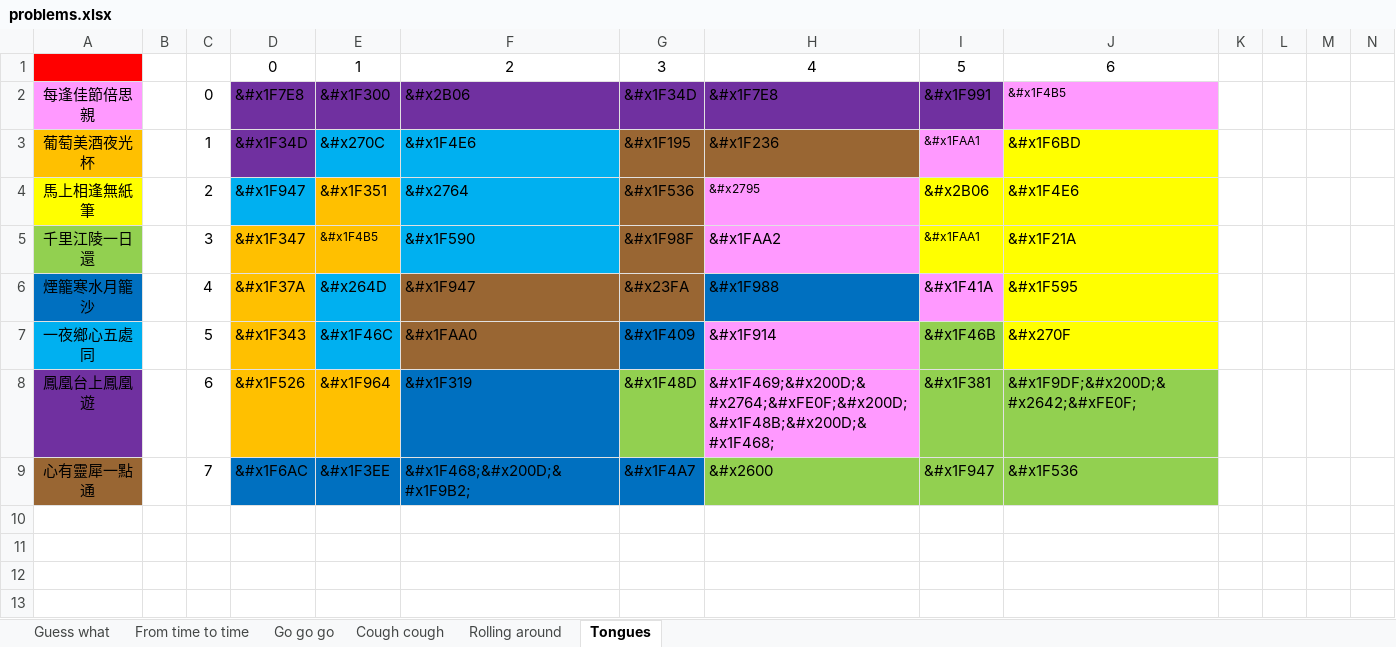
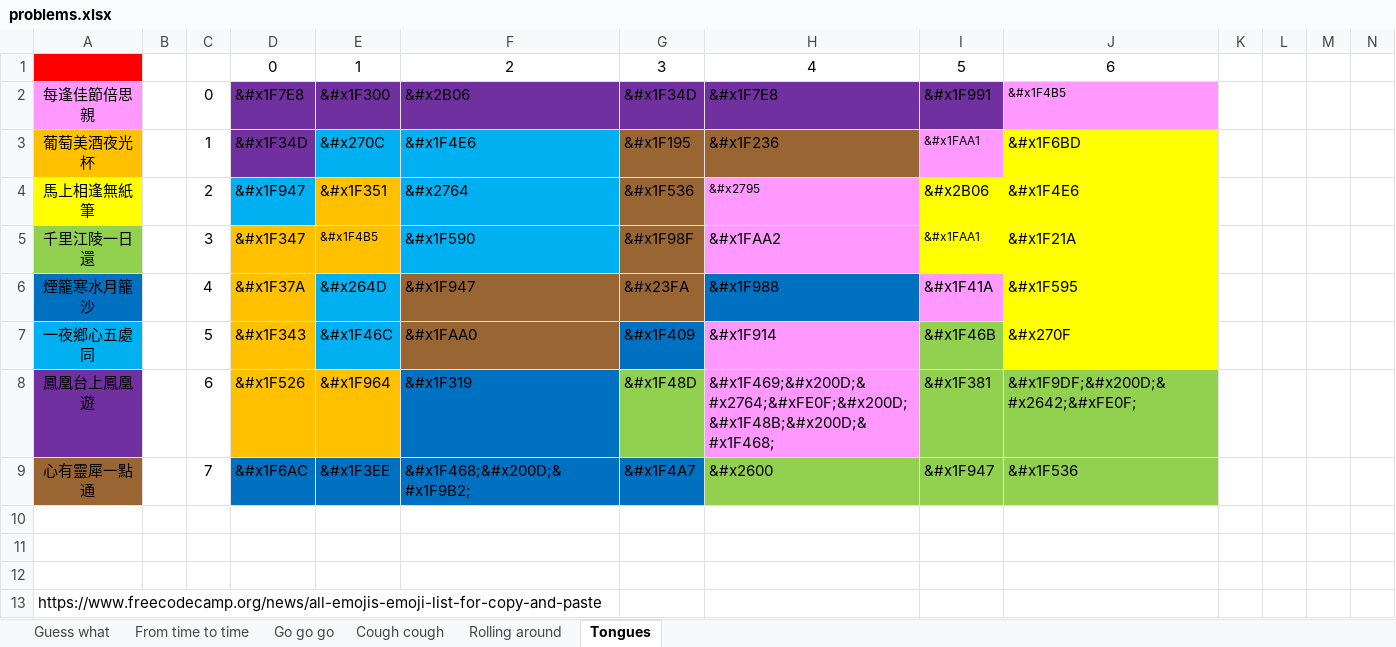
Before and after one commit to broccoli-huang/strands, an Excel workbook: problems.xlsx, sheet Tongues, drawn as a sheet; only a part is shown; values as stored, in another font and other column widths than the file's, no borders; rows hold the shown columns only; the diff names each change by its address in the sheet, - before the commit and + after, or states it on an @@ line.

```diff
--- a/problems.xlsx (sheet Tongues)
+++ b/problems.xlsx (sheet Tongues)
+row 10: (empty)
+row 11: (empty)
+row 12: (empty)
+row 13: https://www.freecodecamp.org/news/all-emojis-emoji-list-for-copy-and-paste
```
Also changed, not shown: 6 other files.
